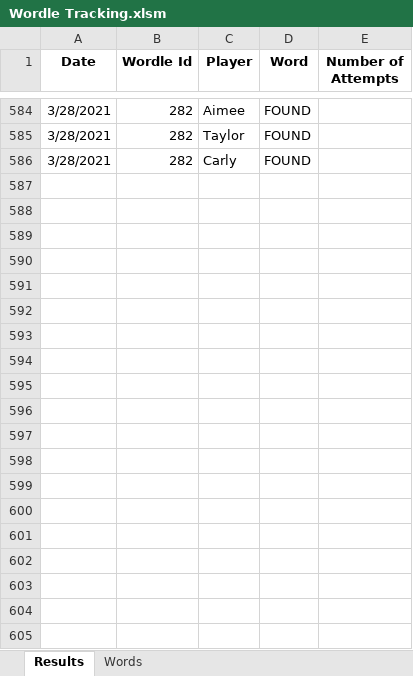
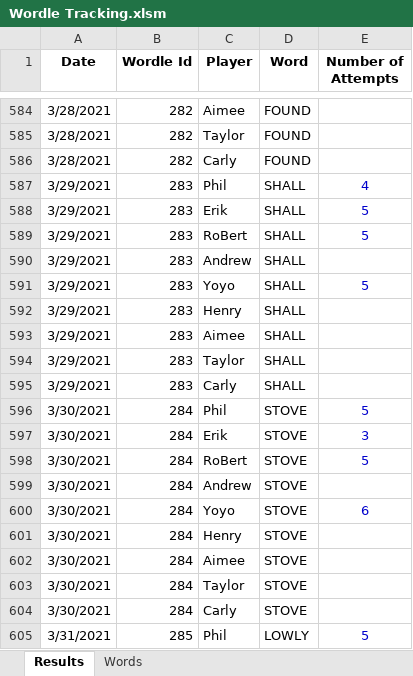
Before and after one commit to RoBtheSloB/WordleTracking, an Excel workbook: Wordle Tracking.xlsm, sheet Results, drawn as a sheet; only a part is shown, gaps mark what is left out; values as stored, in another font and other column widths than the file's, no borders; the diff covers the shown part only; the diff names each change by its address in the sheet, - before the commit and + after, or states it on an @@ line.

Commit message:
Updated data through 4/10/22

```diff
--- a/Wordle Tracking.xlsm (sheet Results)
+++ b/Wordle Tracking.xlsm (sheet Results)
+row 587: 3/29/2021 | 283 | Phil | SHALL | 4
+row 588: 3/29/2021 | 283 | Erik | SHALL | 5
+row 589: 3/29/2021 | 283 | RoBert | SHALL | 5
+row 590: 3/29/2021 | 283 | Andrew | SHALL
+row 591: 3/29/2021 | 283 | Yoyo | SHALL | 5
+row 592: 3/29/2021 | 283 | Henry | SHALL
+row 593: 3/29/2021 | 283 | Aimee | SHALL
+row 594: 3/29/2021 | 283 | Taylor | SHALL
+row 595: 3/29/2021 | 283 | Carly | SHALL
+row 596: 3/30/2021 | 284 | Phil | STOVE | 5
+row 597: 3/30/2021 | 284 | Erik | STOVE | 3
+row 598: 3/30/2021 | 284 | RoBert | STOVE | 5
+row 599: 3/30/2021 | 284 | Andrew | STOVE
+row 600: 3/30/2021 | 284 | Yoyo | STOVE | 6
+row 601: 3/30/2021 | 284 | Henry | STOVE
+row 602: 3/30/2021 | 284 | Aimee | STOVE
+row 603: 3/30/2021 | 284 | Taylor | STOVE
+row 604: 3/30/2021 | 284 | Carly | STOVE
+row 605: 3/31/2021 | 285 | Phil | LOWLY | 5
```
Also changed, not shown: 98 added rows and 1 edited cell elsewhere in this sheet, sheet Words, 1 other file.
